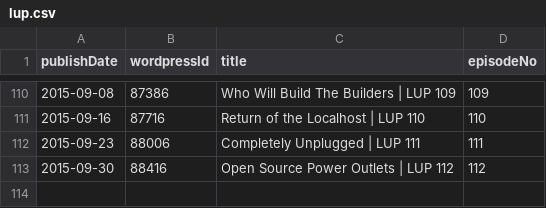
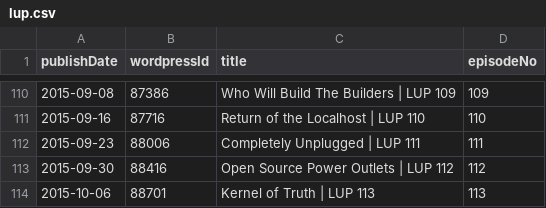
Before and after one commit to Cj-Malone/jb_data, a CSV file: shows/lup.csv, drawn as a sheet; only a part is shown, gaps mark what is left out; the diff names each change by its address in the sheet, - before the commit and + after, or states it on an @@ line.

Commit message:
lup113

```diff
--- a/shows/lup.csv
+++ b/shows/lup.csv
+row 114: 2015-10-06 | 88701 | Kernel of Truth | LUP 113 | 113
```
